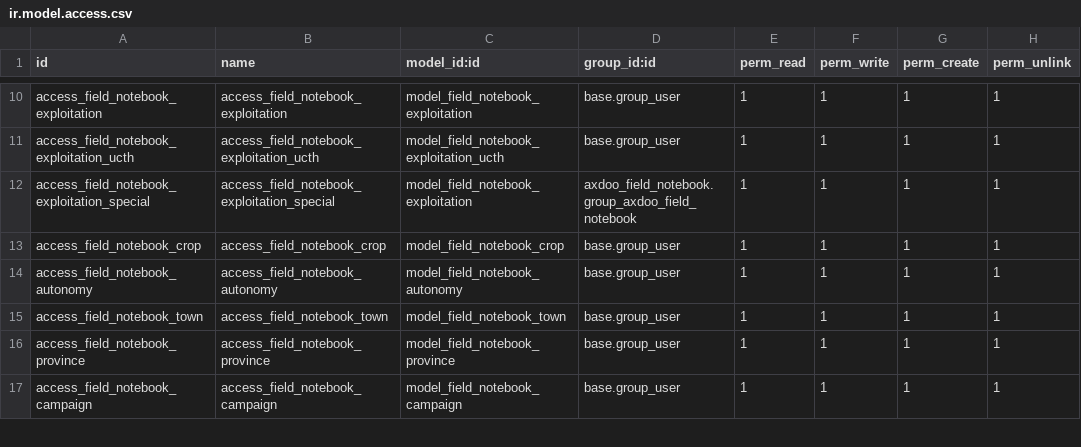
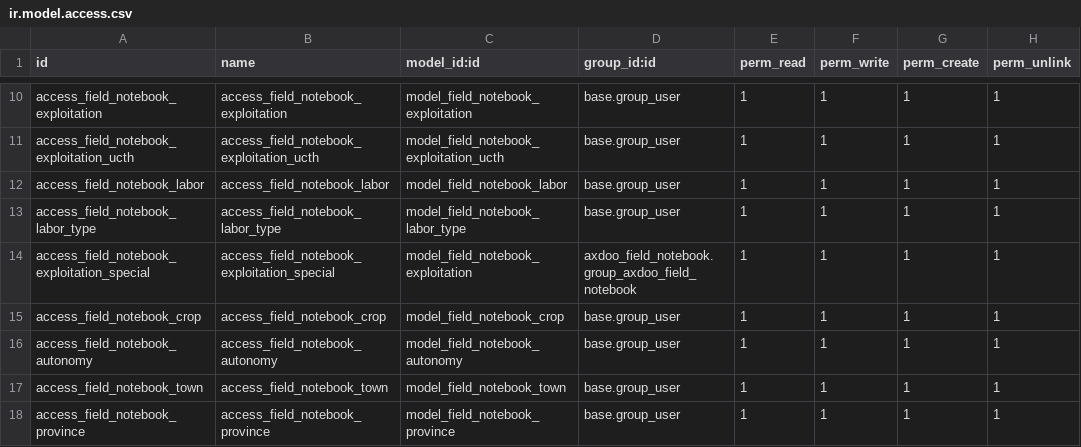
Before and after one commit to pablomil2000/axdoo-agriculture, a CSV file: axdoo_field_notebook/security/ir.model.access.csv, drawn as a sheet; only a part is shown, gaps mark what is left out; the shorter side is filled out with more unchanged rows.

Commit message:
advance labor

```diff
--- a/axdoo_field_notebook/security/ir.model.access.csv
+++ b/axdoo_field_notebook/security/ir.model.access.csv
@@ -11,2 +11,4 @@ access_field_notebook_exploitation,access_field_notebook_exploitation,model_fiel
 access_field_notebook_exploitation_ucth,access_field_notebook_exploitation_ucth,model_field_notebook_exploitation_ucth,base.group_user,1,1,1,1
+access_field_notebook_labor,access_field_notebook_labor,model_field_notebook_labor,base.group_user,1,1,1,1
+access_field_notebook_labor_type,access_field_notebook_labor_type,model_field_notebook_labor_type,base.group_user,1,1,1,1
 access_field_notebook_exploitation_special,access_field_notebook_exploitation_special,model_field_notebook_exploitation,axdoo_field_notebook.group_axdoo_field_notebook,1,1,1,1
```
Also changed, not shown: 11 other files.
